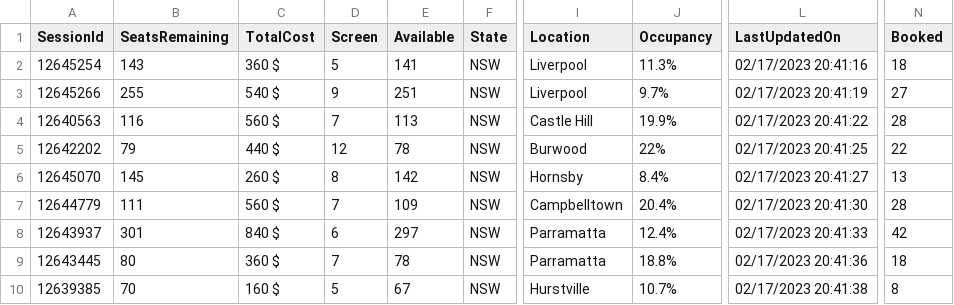
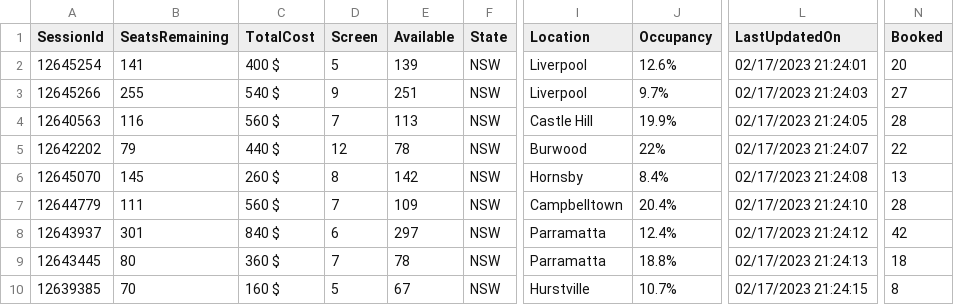
Before and after one commit to meppadiyan/movieStats, a CSV file: stats/Pathaan/2023-02-18.csv, drawn as a sheet; only a part is shown, gaps mark what is left out; the diff names each change by its address in the sheet, - before the commit and + after, or states it on an @@ line.

Commit message:
Automatic Script Update

```diff
--- a/stats/Pathaan/2023-02-18.csv
+++ b/stats/Pathaan/2023-02-18.csv
-B2 (SeatsRemaining): 143
+B2 (SeatsRemaining): 141
-C2 (TotalCost): 360 $
+C2 (TotalCost): 400 $
-E2 (Available): 141
+E2 (Available): 139
-J2 (Occupancy): 11.3%
+J2 (Occupancy): 12.6%
-L2 (LastUpdatedOn): 02/17/2023 20:41:16
+L2 (LastUpdatedOn): 02/17/2023 21:24:01
-N2 (Booked): 18
+N2 (Booked): 20
-L3 (LastUpdatedOn): 02/17/2023 20:41:19
+L3 (LastUpdatedOn): 02/17/2023 21:24:03
-L4 (LastUpdatedOn): 02/17/2023 20:41:22
+L4 (LastUpdatedOn): 02/17/2023 21:24:05
-L5 (LastUpdatedOn): 02/17/2023 20:41:25
+L5 (LastUpdatedOn): 02/17/2023 21:24:07
-L6 (LastUpdatedOn): 02/17/2023 20:41:27
+L6 (LastUpdatedOn): 02/17/2023 21:24:08
-L7 (LastUpdatedOn): 02/17/2023 20:41:30
+L7 (LastUpdatedOn): 02/17/2023 21:24:10
-L8 (LastUpdatedOn): 02/17/2023 20:41:33
+L8 (LastUpdatedOn): 02/17/2023 21:24:12
-L9 (LastUpdatedOn): 02/17/2023 20:41:36
+L9 (LastUpdatedOn): 02/17/2023 21:24:13
-L10 (LastUpdatedOn): 02/17/2023 20:41:38
+L10 (LastUpdatedOn): 02/17/2023 21:24:15
```
